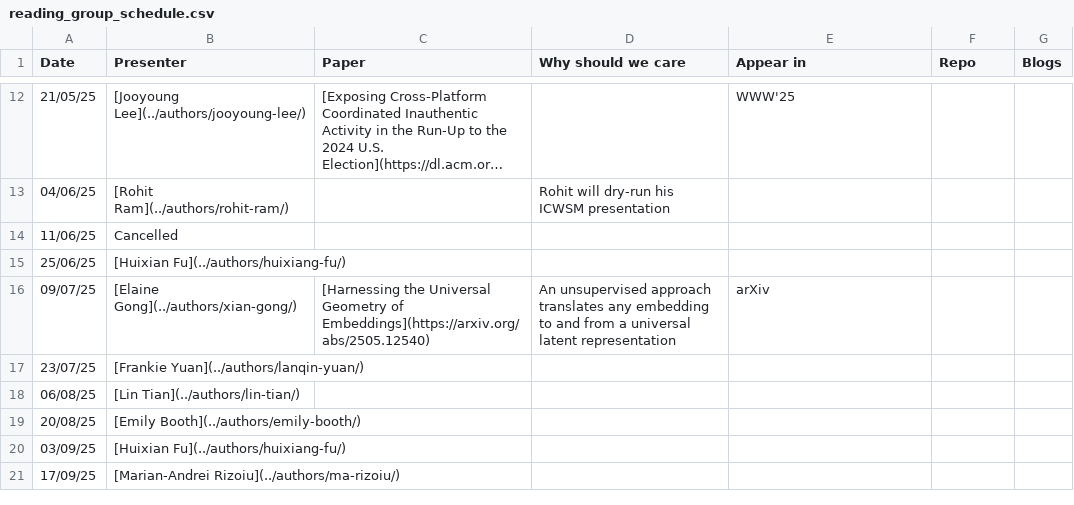
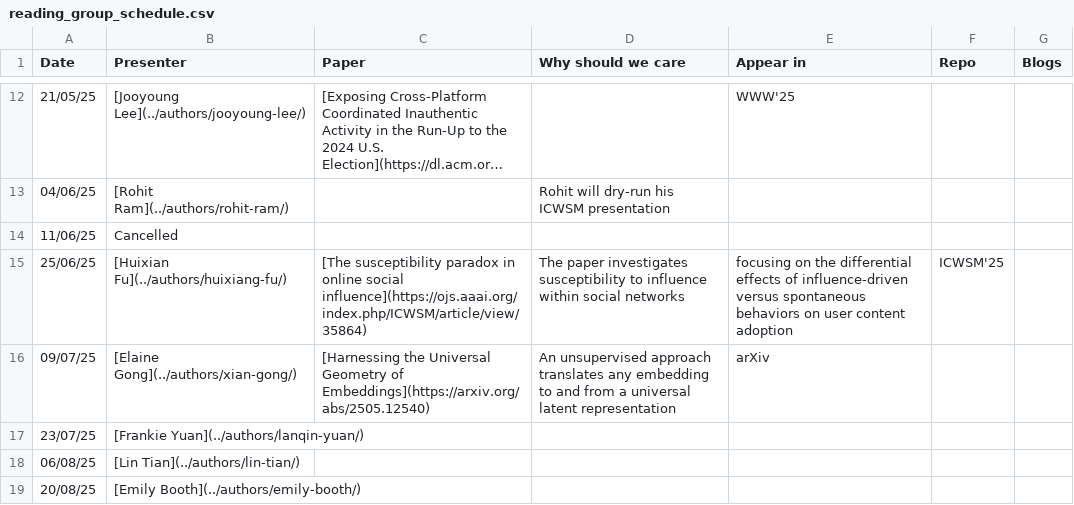
Before and after one commit to behavioral-ds/behavioral-ds.github.io, a CSV file: content/reading/reading_group_schedule.csv, drawn as a sheet; only a part is shown, gaps mark what is left out; the shorter side is filled out with more unchanged rows; long unchanged cells end in ….

Commit message:
add Huixiang reading group info on 25/06/2025

```diff
--- a/content/reading/reading_group_schedule.csv
+++ b/content/reading/reading_group_schedule.csv
@@ -14,3 +14,3 @@ Date,Presenter,Paper,Why should we care,Appear in,Repo,Blogs
 11/06/25,Cancelled,,,,,
-25/06/25,[Huixian Fu](../authors/huixiang-fu/),,,,,
+25/06/25,[Huixian Fu](../authors/huixiang-fu/),[The susceptibility paradox in online social influence](https://ojs.aaai.org/index.php/ICWSM/article/view/35864), The paper investigates susceptibility to influence within social networks, focusing on the differential effects of influence-driven versus spontaneous behaviors on user content adoption, ICWSM'25,,
 09/07/25,[Elaine Gong](../authors/xian-gong/),[Harnessing the Universal Geometry of Embeddings](https://arxiv.org/abs/2505.12540), An unsupervised approach translates any embedding to and from a universal latent representation, arXiv,,
```
